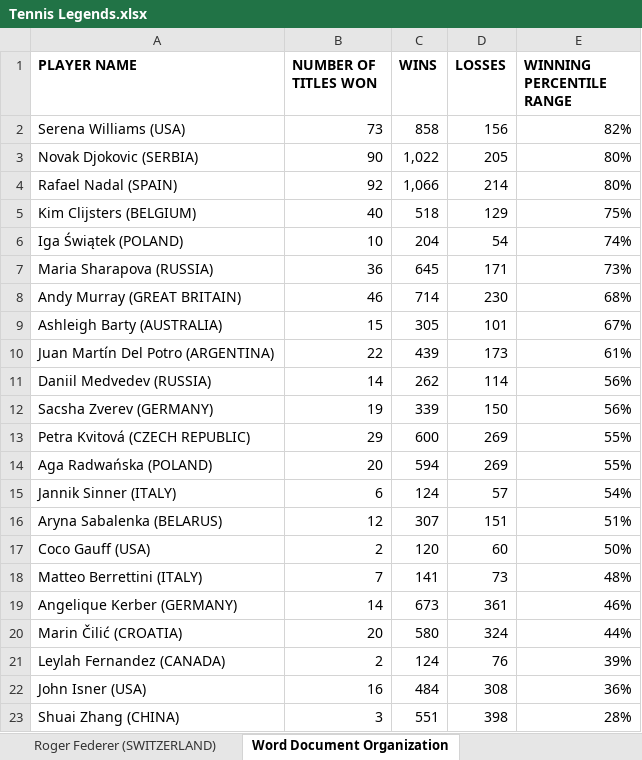
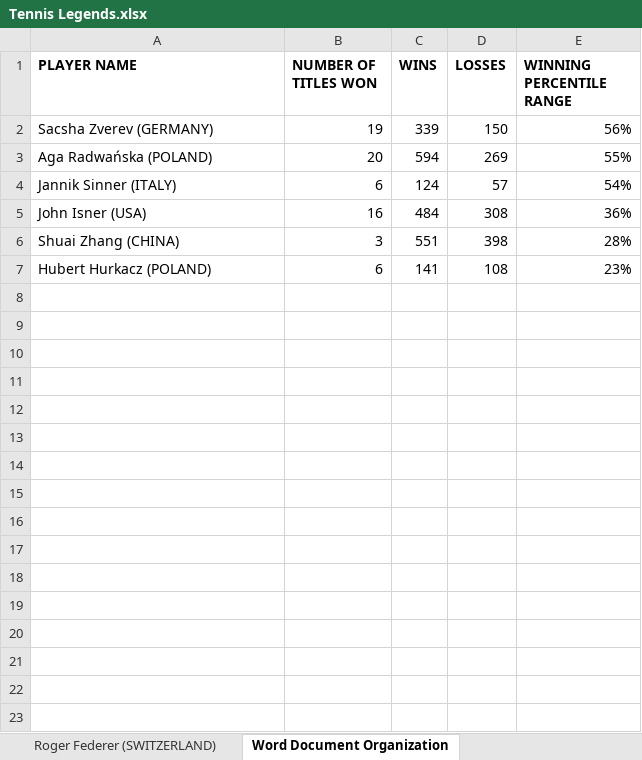
Before and after one commit to soumyavajjhala/soumyavajjhala.github.io, an Excel workbook: Tennis/WTA Tour/Tennis Legends.xlsx, sheet Word Document Organization, drawn as a sheet; values as stored, in another font and other column widths than the file's, no borders; conditional formats not drawn; removed rows and columns are numbered as before the commit, all else as after; the diff names each change by its address in the sheet, - before the commit and + after, or states it on an @@ line.

Commit message:
Update tennis

```diff
--- a/Tennis/WTA Tour/Tennis Legends.xlsx (sheet Word Document Organization)
+++ b/Tennis/WTA Tour/Tennis Legends.xlsx (sheet Word Document Organization)
-row 2: Serena Williams (USA) | 73 | 858 | 156 | 82%
-row 3: Novak Djokovic (SERBIA) | 90 | 1,022 | 205 | 80%
-row 4: Rafael Nadal (SPAIN) | 92 | 1,066 | 214 | 80%
-row 5: Kim Clijsters (BELGIUM) | 40 | 518 | 129 | 75%
-row 6: Iga Świątek (POLAND) | 10 | 204 | 54 | 74%
-row 7: Maria Sharapova (RUSSIA) | 36 | 645 | 171 | 73%
-row 8: Andy Murray (GREAT BRITAIN) | 46 | 714 | 230 | 68%
-row 9: Ashleigh Barty (AUSTRALIA) | 15 | 305 | 101 | 67%
-row 10: Juan Martín Del Potro (ARGENTINA) | 22 | 439 | 173 | 61%
-row 11: Daniil Medvedev (RUSSIA) | 14 | 262 | 114 | 56%
-row 13: Petra Kvitová (CZECH REPUBLIC) | 29 | 600 | 269 | 55%
-row 16: Aryna Sabalenka (BELARUS) | 12 | 307 | 151 | 51%
-row 17: Coco Gauff (USA) | 2 | 120 | 60 | 50%
-row 18: Matteo Berrettini (ITALY) | 7 | 141 | 73 | 48%
-row 19: Angelique Kerber (GERMANY) | 14 | 673 | 361 | 46%
-row 20: Marin Čilić (CROATIA) | 20 | 580 | 324 | 44%
-row 21: Leylah Fernandez (CANADA) | 2 | 124 | 76 | 39%
+row 7: Hubert Hurkacz (POLAND) | 6 | 141 | 108 | 23%
```
Also changed, not shown: formulas that keep their value, Tennis/WTA Tour/Sonya Kenin.xlsx, 1 other file.
